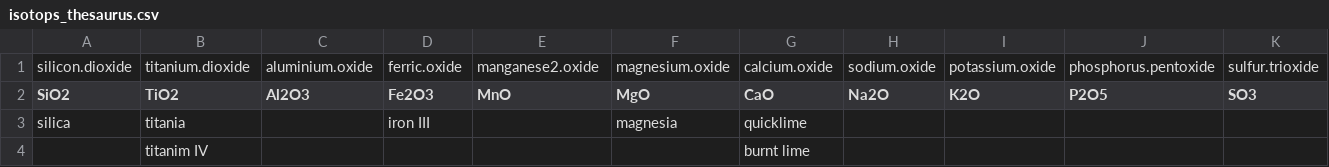
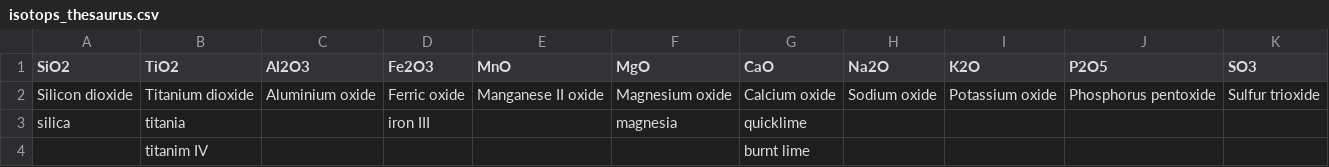
Before and after one commit to zoometh/itineRis, a CSV file: inst/extdata/isotops_thesaurus.csv, drawn as a sheet; only a part is shown; removed rows and columns are numbered as before the commit, all else as after; rows hold the shown columns only; the diff names each change by its address in the sheet, - before the commit and + after, or states it on an @@ line.

Commit message:
isotop thesaurus

```diff
--- a/inst/extdata/isotops_thesaurus.csv
+++ b/inst/extdata/isotops_thesaurus.csv
-row 1: silicon.dioxide | titanium.dioxide | aluminium.oxide | ferric.oxide | manganese2.oxide | magnesium.oxide | calcium.oxide | sodium.oxide | potassium.oxide | phosphorus.pentoxide | sulfur.trioxide
+row 2: Silicon dioxide | Titanium dioxide | Aluminium oxide | Ferric oxide | Manganese II oxide | Magnesium oxide | Calcium oxide | Sodium oxide | Potassium oxide | Phosphorus pentoxide | Sulfur trioxide
```
